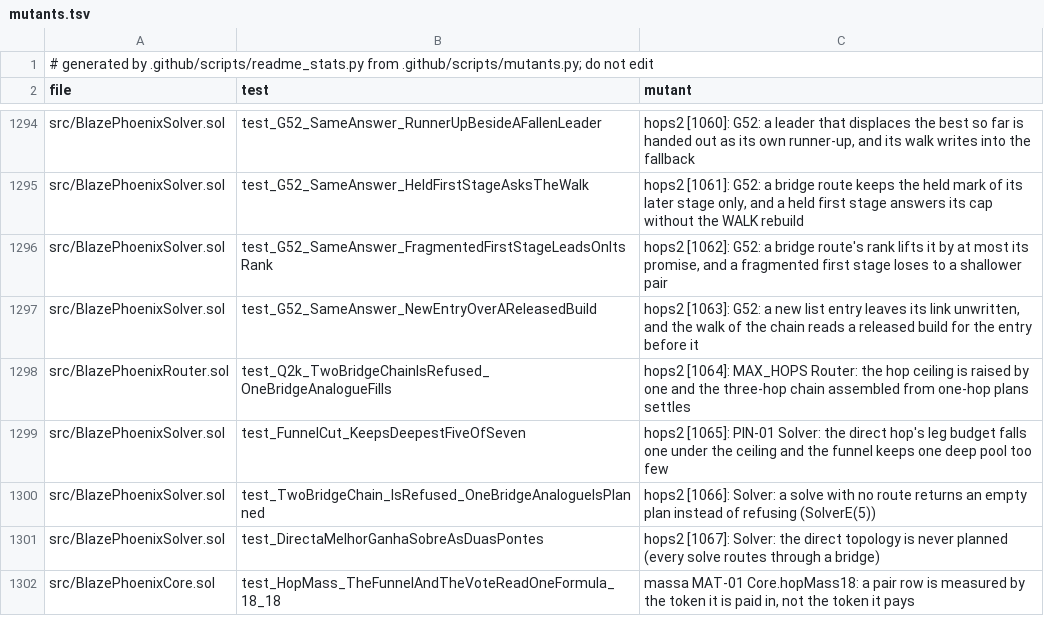
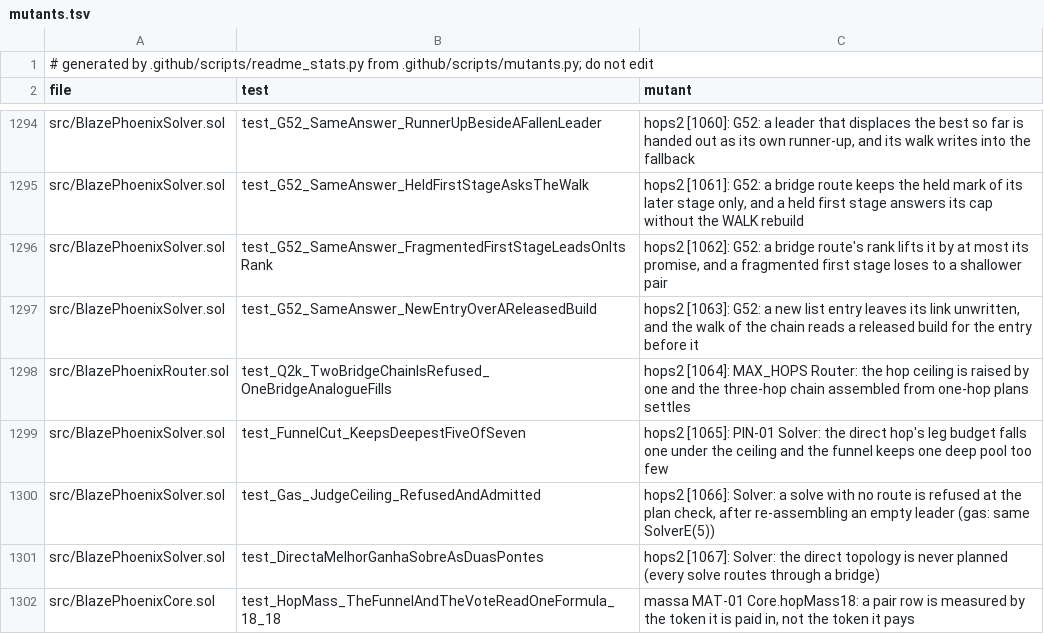
Before and after one commit to blazephoenixxyz-crypto/Blaze-Phoenix-Dex, a TSV file: docs/assurance/mutants.tsv, drawn as a sheet; only a part is shown, gaps mark what is left out.

```diff
--- a/docs/assurance/mutants.tsv
+++ b/docs/assurance/mutants.tsv
@@ -1299,3 +1299,3 @@ src/BlazePhoenixRouter.sol	test_Q2k_TwoBridgeChainIsRefused_OneBridgeAnalogueFil
 src/BlazePhoenixSolver.sol	test_FunnelCut_KeepsDeepestFiveOfSeven	hops2 [1065]: PIN-01 Solver: the direct hop's leg budget falls one under the ceiling and the funnel keeps one deep pool too few
-src/BlazePhoenixSolver.sol	test_TwoBridgeChain_IsRefused_OneBridgeAnalogueIsPlanned	hops2 [1066]: Solver: a solve with no route returns an empty plan instead of refusing (SolverE(5))
+src/BlazePhoenixSolver.sol	test_Gas_JudgeCeiling_RefusedAndAdmitted	hops2 [1066]: Solver: a solve with no route is refused at the plan check, after re-assembling an empty leader (gas: same SolverE(5))
 src/BlazePhoenixSolver.sol	test_DirectaMelhorGanhaSobreAsDuasPontes	hops2 [1067]: Solver: the direct topology is never planned (every solve routes through a bridge)
```
Also changed, not shown: 5 other files.
